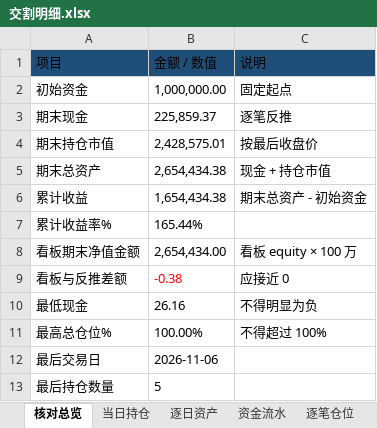
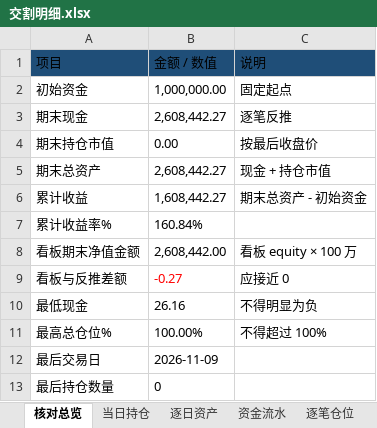
Before and after one commit to nancybhc/ma-cycle3-backtest, an Excel workbook: downloads/交割明细.xlsx, sheet 核对总览, drawn as a sheet; values as stored, in another font and other column widths than the file's, no borders; the diff names each change by its address in the sheet, - before the commit and + after, or states it on an @@ line.

```diff
--- a/downloads/交割明细.xlsx (sheet 核对总览)
+++ b/downloads/交割明细.xlsx (sheet 核对总览)
-B3 (金额 / 数值): 225,859.37
+B3 (金额 / 数值): 2,608,442.27
-B4 (金额 / 数值): 2,428,575.01
+B4 (金额 / 数值): 0.00
-B5 (金额 / 数值): 2,654,434.38
+B5 (金额 / 数值): 2,608,442.27
-B6 (金额 / 数值): 1,654,434.38
+B6 (金额 / 数值): 1,608,442.27
-B7 (金额 / 数值): 165.44%
+B7 (金额 / 数值): 160.84%
-B8 (金额 / 数值): 2,654,434.00
+B8 (金额 / 数值): 2,608,442.00
-B9 (金额 / 数值): -0.38
+B9 (金额 / 数值): -0.27
-B12 (金额 / 数值): 2026-11-06
+B12 (金额 / 数值): 2026-11-09
-B13 (金额 / 数值): 5
+B13 (金额 / 数值): 0
```
Also changed, not shown: sheet 当日持仓, sheet 资金流水, sheet 逐笔仓位, sheet 逐日资产, 3 other files.
